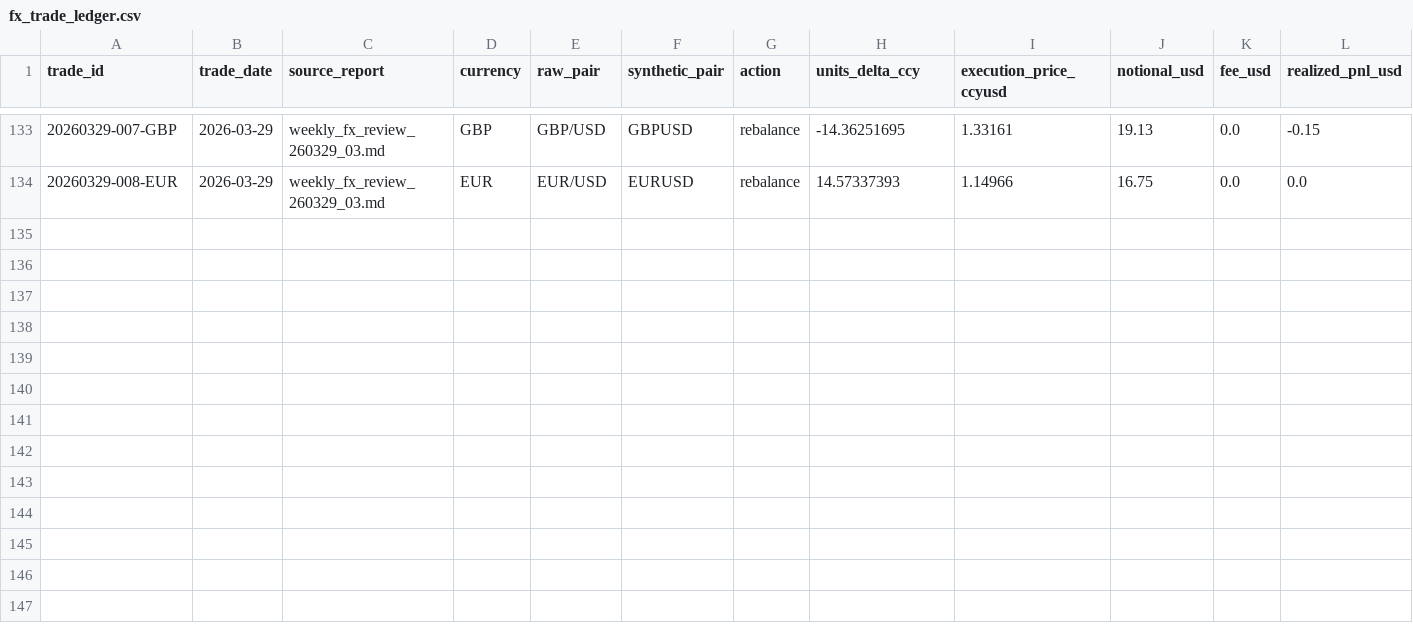
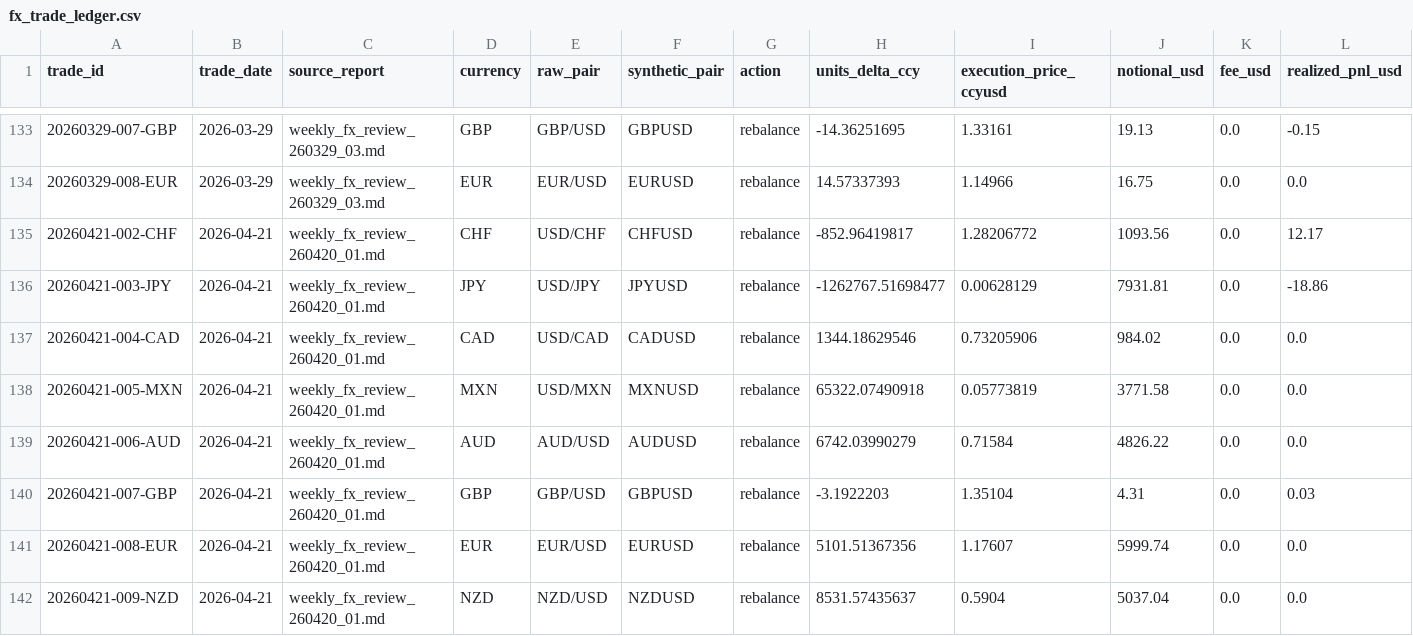
Before and after one commit to market-predictions/daily-fx, a CSV file: output/fx_trade_ledger.csv, drawn as a sheet; only a part is shown, gaps mark what is left out; rows hold the shown columns only; the diff names each change by its address in the sheet, - before the commit and + after, or states it on an @@ line.

```diff
--- a/output/fx_trade_ledger.csv
+++ b/output/fx_trade_ledger.csv
+row 135: 20260421-002-CHF | 2026-04-21 | weekly_fx_review_260420_01.md | CHF | USD/CHF | CHFUSD | rebalance | -852.96419817 | 1.28206772 | 1093.56 | 0.0 | 12.17
+row 136: 20260421-003-JPY | 2026-04-21 | weekly_fx_review_260420_01.md | JPY | USD/JPY | JPYUSD | rebalance | -1262767.51698477 | 0.00628129 | 7931.81 | 0.0 | -18.86
+row 137: 20260421-004-CAD | 2026-04-21 | weekly_fx_review_260420_01.md | CAD | USD/CAD | CADUSD | rebalance | 1344.18629546 | 0.73205906 | 984.02 | 0.0 | 0.0
+row 138: 20260421-005-MXN | 2026-04-21 | weekly_fx_review_260420_01.md | MXN | USD/MXN | MXNUSD | rebalance | 65322.07490918 | 0.05773819 | 3771.58 | 0.0 | 0.0
+row 139: 20260421-006-AUD | 2026-04-21 | weekly_fx_review_260420_01.md | AUD | AUD/USD | AUDUSD | rebalance | 6742.03990279 | 0.71584 | 4826.22 | 0.0 | 0.0
+row 140: 20260421-007-GBP | 2026-04-21 | weekly_fx_review_260420_01.md | GBP | GBP/USD | GBPUSD | rebalance | -3.1922203 | 1.35104 | 4.31 | 0.0 | 0.03
+row 141: 20260421-008-EUR | 2026-04-21 | weekly_fx_review_260420_01.md | EUR | EUR/USD | EURUSD | rebalance | 5101.51367356 | 1.17607 | 5999.74 | 0.0 | 0.0
+row 142: 20260421-009-NZD | 2026-04-21 | weekly_fx_review_260420_01.md | NZD | NZD/USD | NZDUSD | rebalance | 8531.57435637 | 0.5904 | 5037.04 | 0.0 | 0.0
```
Also changed, not shown: output/fx_recommendation_scorecard.csv, output/fx_valuation_history.csv, 3 other files.
